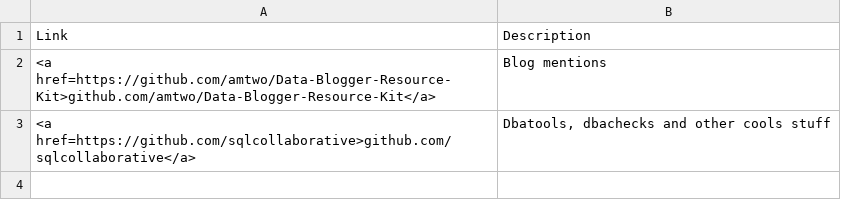
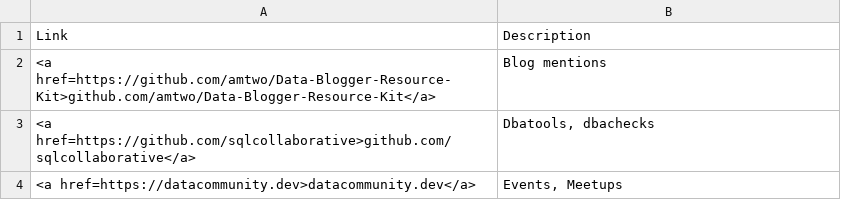
Before and after one commit to MikeyBronowski/bronowski.it, a CSV file: blog/links.csv, drawn as a sheet.

Commit message:
Update links.csv

```diff
--- a/blog/links.csv
+++ b/blog/links.csv
@@ -2,2 +2,3 @@
 "<a href=https://github.com/amtwo/Data-Blogger-Resource-Kit>github.com/amtwo/Data-Blogger-Resource-Kit</a>","Blog mentions"
-"<a href=https://github.com/sqlcollaborative>github.com/sqlcollaborative</a>","Dbatools, dbachecks and other cools stuff"
+"<a href=https://github.com/sqlcollaborative>github.com/sqlcollaborative</a>","Dbatools, dbachecks"
+"<a href=https://datacommunity.dev>datacommunity.dev</a>","Events, Meetups"
```
